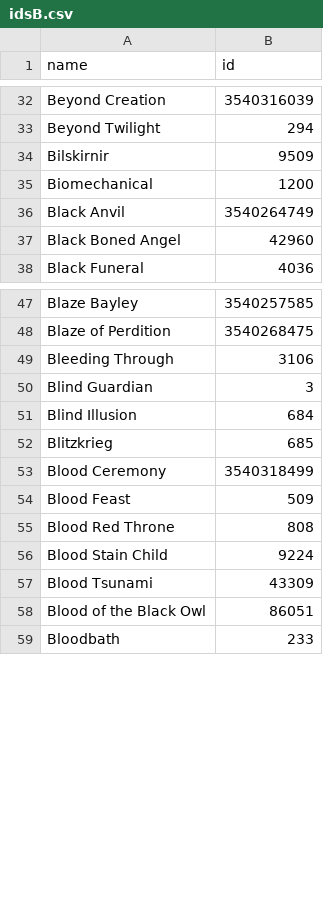
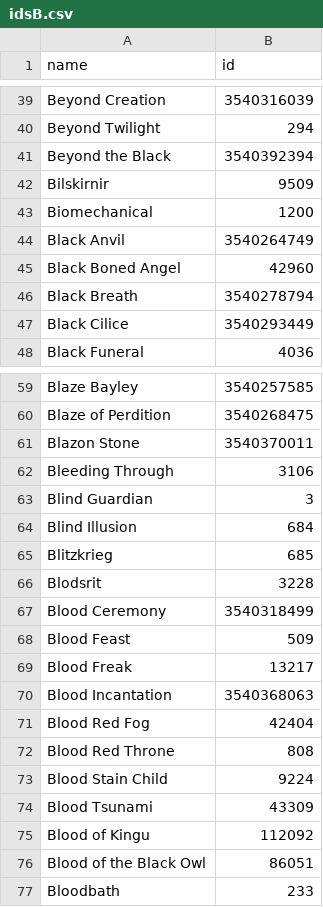
Before and after one commit to pdqnguyen/metallyrics, a CSV file: scraper/metallum-ids/idsB.csv, drawn as a sheet; only a part is shown, gaps mark what is left out; the diff covers the shown part only.

```diff
--- a/scraper/metallum-ids/idsB.csv
+++ b/scraper/metallum-ids/idsB.csv
@@ -33,2 +40,3 @@ Beyond Creation,3540316039
 Beyond Twilight,294
+Beyond the Black,3540392394
 Bilskirnir,9509
@@ -37,2 +45,4 @@ Black Anvil,3540264749
 Black Boned Angel,42960
+Black Breath,3540278794
+Black Cilice,3540293449
 Black Funeral,4036
@@ -48,2 +60,3 @@ Blaze Bayley,3540257585
 Blaze of Perdition,3540268475
+Blazon Stone,3540370011
 Bleeding Through,3106
@@ -52,4 +65,8 @@ Blind Illusion,684
 Blitzkrieg,685
+Blodsrit,3228
 Blood Ceremony,3540318499
 Blood Feast,509
+Blood Freak,13217
+Blood Incantation,3540368063
+Blood Red Fog,42404
 Blood Red Throne,808
@@ -57,2 +74,3 @@ Blood Stain Child,9224
 Blood Tsunami,43309
+Blood of Kingu,112092
 Blood of the Black Owl,86051
```
Also changed, not shown: 17 added rows elsewhere in this file, scraper/metallum-ids/idsA.csv, scraper/metallum-ids/idsC.csv, 24 other files.
